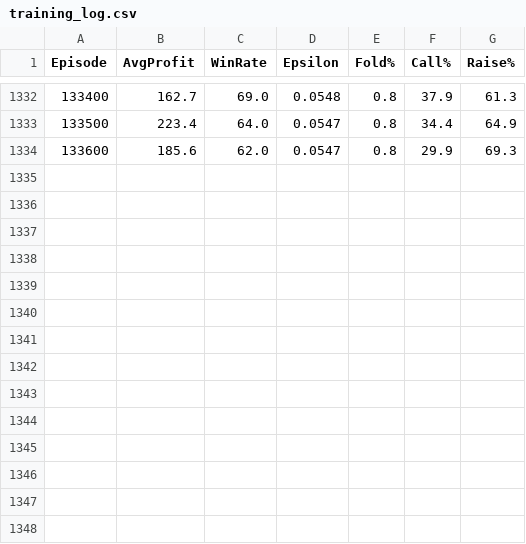
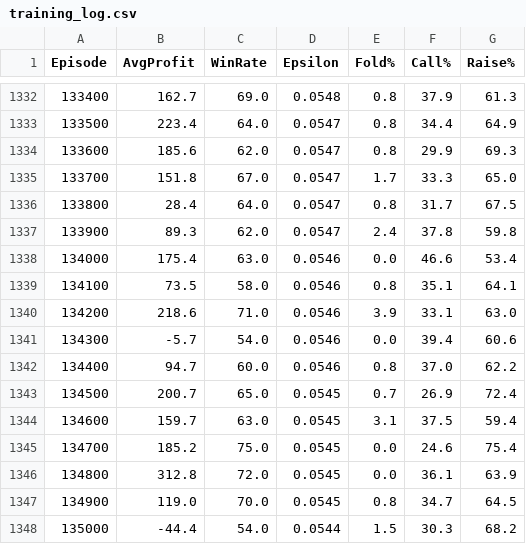
Before and after one commit to KacperDuda/poker_ai, a CSV file: docs/training_log.csv, drawn as a sheet; only a part is shown, gaps mark what is left out.

Commit message:
Update training progress to 135k episodes, regenerate plots and PDFs with improved layout

```diff
--- a/docs/training_log.csv
+++ b/docs/training_log.csv
@@ -1334 +1334,15 @@ Episode,AvgProfit,WinRate,Epsilon,Fold%,Call%,Raise%
 133600,185.6,62.0,0.0547,0.8,29.9,69.3
+133700,151.8,67.0,0.0547,1.7,33.3,65.0
+133800,28.4,64.0,0.0547,0.8,31.7,67.5
+133900,89.3,62.0,0.0547,2.4,37.8,59.8
+134000,175.4,63.0,0.0546,0.0,46.6,53.4
+134100,73.5,58.0,0.0546,0.8,35.1,64.1
+134200,218.6,71.0,0.0546,3.9,33.1,63.0
+134300,-5.7,54.0,0.0546,0.0,39.4,60.6
+134400,94.7,60.0,0.0546,0.8,37.0,62.2
+134500,200.7,65.0,0.0545,0.7,26.9,72.4
+134600,159.7,63.0,0.0545,3.1,37.5,59.4
+134700,185.2,75.0,0.0545,0.0,24.6,75.4
+134800,312.8,72.0,0.0545,0.0,36.1,63.9
+134900,119.0,70.0,0.0545,0.8,34.7,64.5
+135000,-44.4,54.0,0.0544,1.5,30.3,68.2
```
Also changed, not shown: 8 other files.
